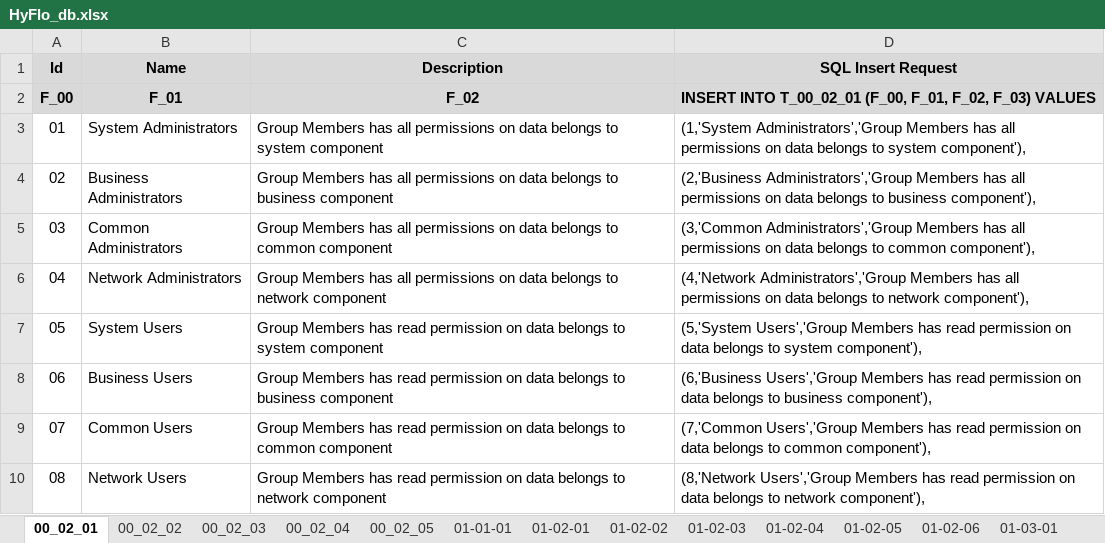
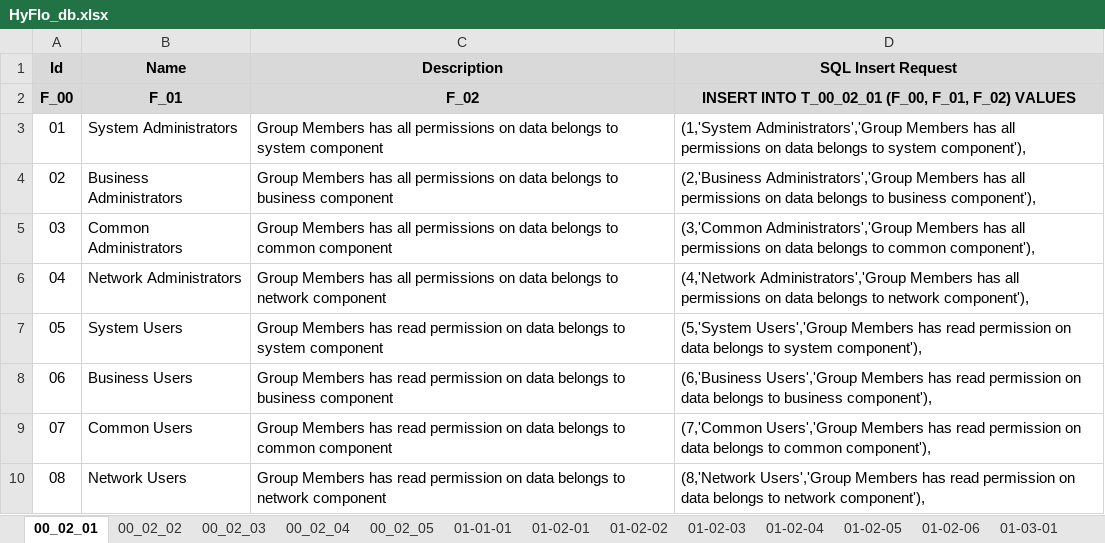
Before and after one commit to CHOUABBIA-AMINE/HyFloAPI, an Excel workbook: src/main/resources/HyFlo_db.xlsx, sheet 00_02_01, drawn as a sheet; values as stored, in another font and other column widths than the file's, no borders; the diff names each change by its address in the sheet, - before the commit and + after, or states it on an @@ line.

```diff
--- a/src/main/resources/HyFlo_db.xlsx (sheet 00_02_01)
+++ b/src/main/resources/HyFlo_db.xlsx (sheet 00_02_01)
-D2 (SQL Insert Request): …(F_00, F_01, F_02, F_03) VALUES
+D2 (SQL Insert Request): …(F_00, F_01, F_02) VALUES
```
Also changed, not shown: sheet 01-02-05, sheet 00_02_04, sheet 00_02_03, sheet 00_02_02, 4 other files.
